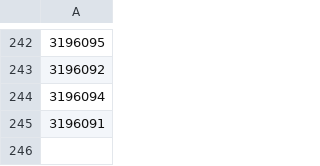
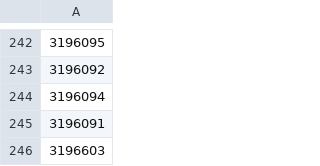
Before and after one commit to bsalexander/acr_analysis, a CSV file: exclude.csv, drawn as a sheet; only a part is shown, gaps mark what is left out; the diff names each change by its address in the sheet, - before the commit and + after, or states it on an @@ line.

Commit message:
Add vascular scenario to excluded list

```diff
--- a/exclude.csv
+++ b/exclude.csv
+row 246: 3196603
```
Also changed, not shown: 1 other file.
